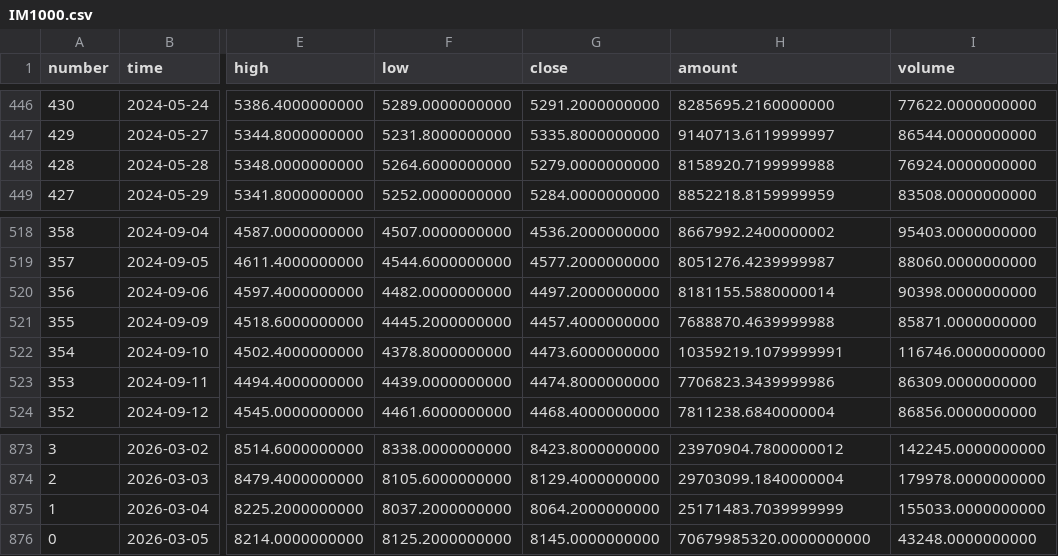
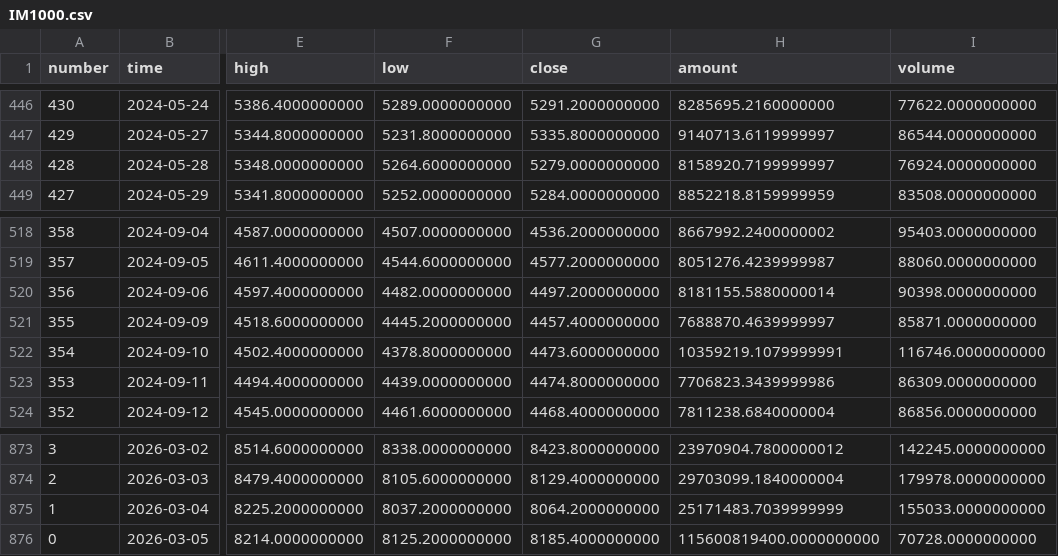
Before and after one commit to AZREALSS/ICIM, a CSV file: IM1000.csv, drawn as a sheet; only a part is shown, gaps mark what is left out; the diff names each change by its address in the sheet, - before the commit and + after, or states it on an @@ line.

```diff
--- a/IM1000.csv
+++ b/IM1000.csv
-H448 (amount): 8158920.7199999988
+H448 (amount): 8158920.7199999997
-H521 (amount): 7688870.4639999988
+H521 (amount): 7688870.4639999997
-G876 (close): 8145.0000000000
+G876 (close): 8185.4000000000
-H876 (amount): 70679985320.0000000000
+H876 (amount): 115600819400.0000000000
-I876 (volume): 43248.0000000000
+I876 (volume): 70728.0000000000
```
Also changed, not shown: IC500.csv, ic_im_ratio_ohlc.csv, 1 other file.
